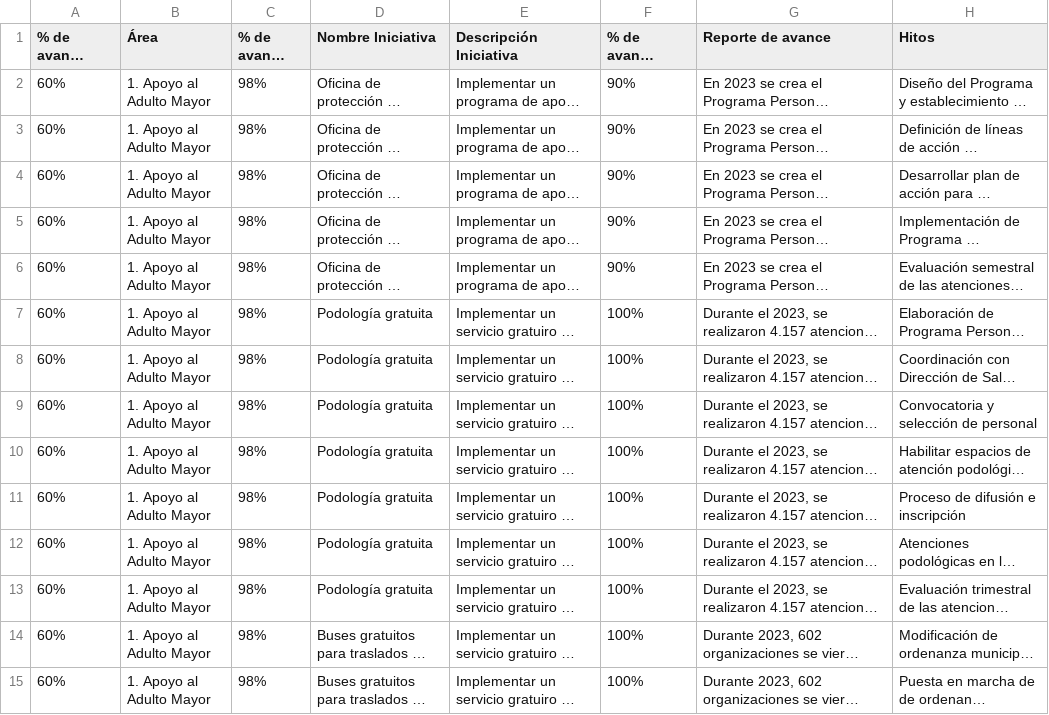
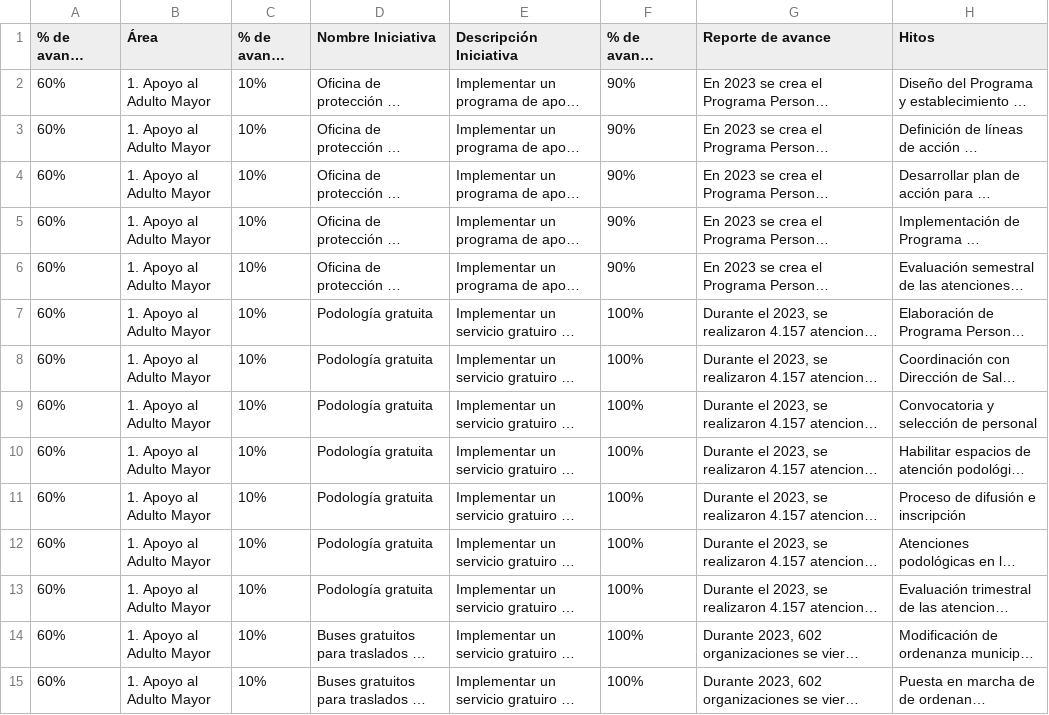
Before and after one commit to DatosSanJoaquin/ProgramaLinea, a CSV file: public/Periodo2/ProgramaEnLinea.csv, drawn as a sheet; only a part is shown; long unchanged cells end in …; the diff covers the shown part only; the diff names each change by its address in the sheet, - before the commit and + after, or states it on an @@ line.

Commit message:
cambios adulto mayor

```diff
--- a/public/Periodo2/ProgramaEnLinea.csv
+++ b/public/Periodo2/ProgramaEnLinea.csv
-C2:C15 (% de avance área): 98%
+C2:C15 (% de avance área): 10%
```
Also changed, not shown: 18 edited cells elsewhere in this file.
